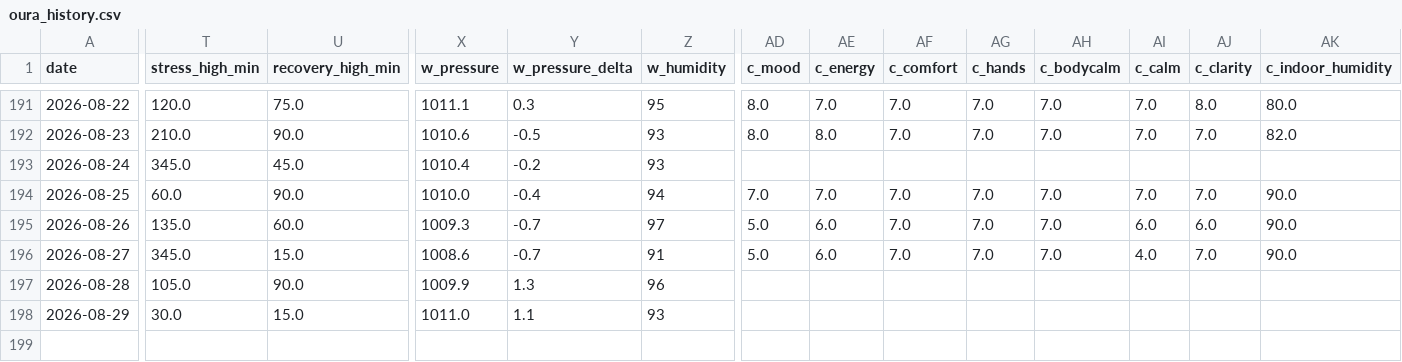
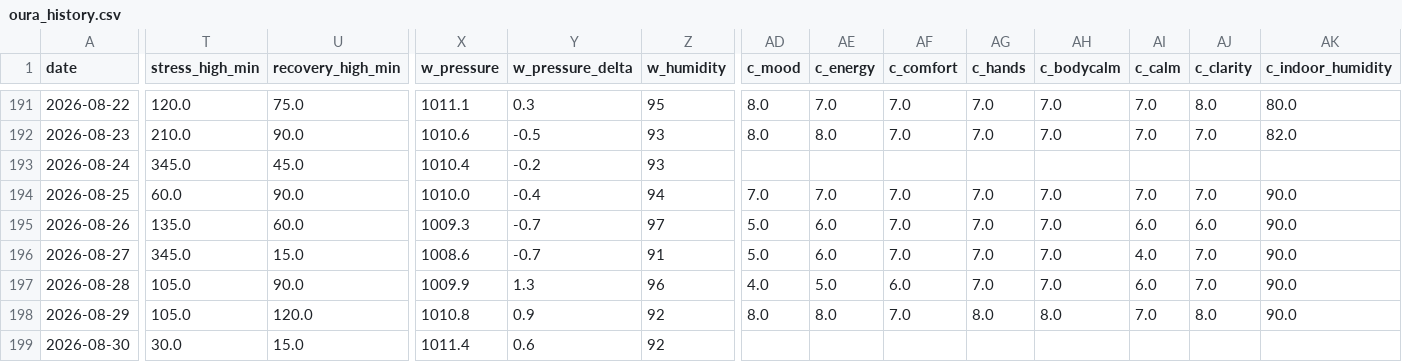
Before and after one commit to muggzzi/oura-notion-sync, a CSV file: docs/oura_history.csv, drawn as a sheet; only a part is shown, gaps mark what is left out; rows hold the shown columns only; the diff covers the shown part only; the diff names each change by its address in the sheet, - before the commit and + after, or states it on an @@ line.

```diff
--- a/docs/oura_history.csv
+++ b/docs/oura_history.csv
-AD197 (c_mood): (empty)
+AD197 (c_mood): 4.0
-AE197 (c_energy): (empty)
+AE197 (c_energy): 5.0
-AF197 (c_comfort): (empty)
+AF197 (c_comfort): 6.0
-AG197 (c_hands): (empty)
+AG197 (c_hands): 7.0
-AH197 (c_bodycalm): (empty)
+AH197 (c_bodycalm): 7.0
-AI197 (c_calm): (empty)
+AI197 (c_calm): 6.0
-AJ197 (c_clarity): (empty)
+AJ197 (c_clarity): 7.0
-AK197:AK198 (c_indoor_humidity): (empty)
+AK197:AK198 (c_indoor_humidity): 90.0
-T198 (stress_high_min): 30.0
+T198 (stress_high_min): 105.0
-U198 (recovery_high_min): 15.0
+U198 (recovery_high_min): 120.0
-X198 (w_pressure): 1011.0
+X198 (w_pressure): 1010.8
-Y198 (w_pressure_delta): 1.1
+Y198 (w_pressure_delta): 0.9
-Z198 (w_humidity): 93
+Z198 (w_humidity): 92
-AD198 (c_mood): (empty)
+AD198 (c_mood): 8.0
-AE198 (c_energy): (empty)
+AE198 (c_energy): 8.0
-AF198 (c_comfort): (empty)
+AF198 (c_comfort): 7.0
-AG198 (c_hands): (empty)
+AG198 (c_hands): 8.0
-AH198 (c_bodycalm): (empty)
+AH198 (c_bodycalm): 8.0
-AI198 (c_calm): (empty)
+AI198 (c_calm): 7.0
-AJ198 (c_clarity): (empty)
+AJ198 (c_clarity): 8.0
+row 199: 2026-08-30 | 30.0 | 15.0 | 1011.4 | 0.6 | 92
```
Also changed, not shown: 16 edited cells elsewhere in this file.
